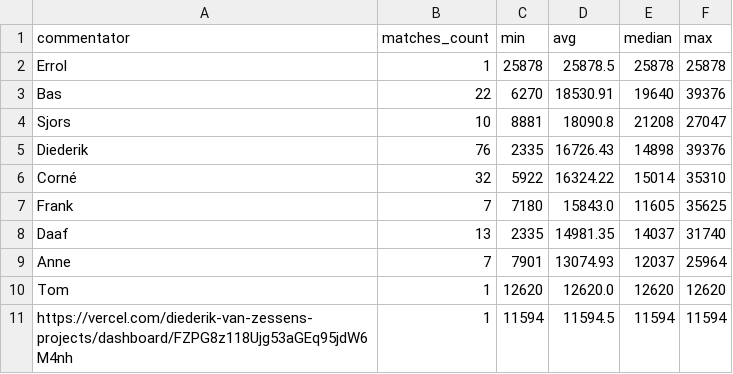
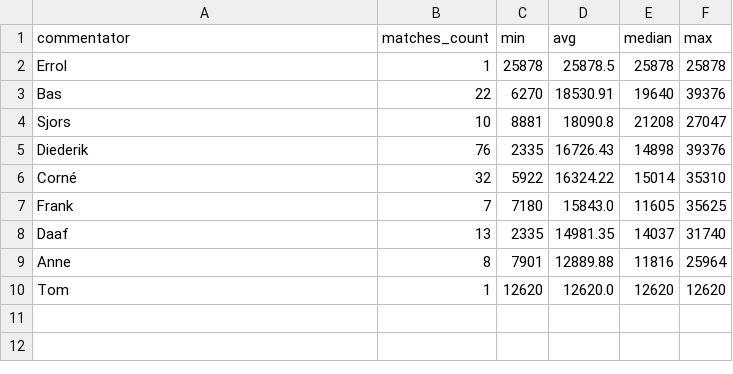
Before and after one commit to diedzes/ajax-radio-dashboard, a CSV file: dashboard/public/output/commentators_split_credit.csv, drawn as a sheet.

```diff
--- a/dashboard/public/output/commentators_split_credit.csv
+++ b/dashboard/public/output/commentators_split_credit.csv
@@ -8,4 +8,3 @@ Frank,7,7180,15843.0,11605,35625
 Daaf,13,2335,14981.35,14037,31740
-Anne,7,7901,13074.93,12037,25964
+Anne,8,7901,12889.88,11816,25964
 Tom,1,12620,12620.0,12620,12620
-https://vercel.com/diederik-van-zessens-projects/dashboard/FZPG8z118Ujg53aGEq95jdW6M4nh,1,11594,11594.5,11594,11594
```
Also changed, not shown: dashboard/public/output/commentator_duos.csv, dashboard/public/output/commentators_full_credit.csv, 2 other files.
